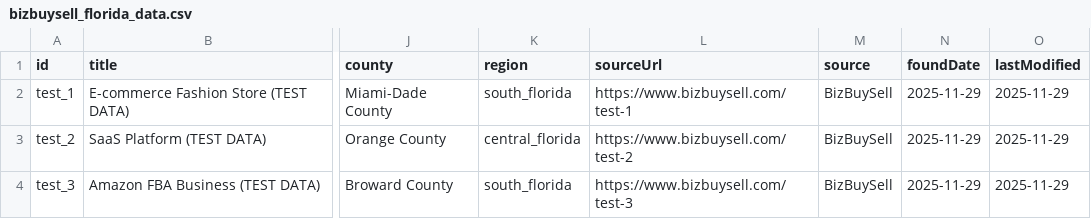
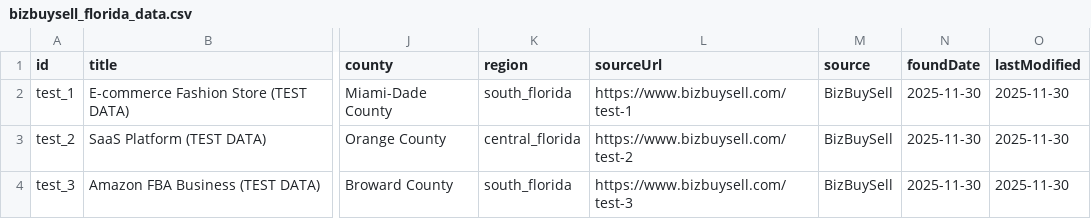
Before and after one commit to LendosInc/bizsearch, a CSV file: bizbuysell_florida_data.csv, drawn as a sheet; only a part is shown, gaps mark what is left out; the diff names each change by its address in the sheet, - before the commit and + after, or states it on an @@ line.

```diff
--- a/bizbuysell_florida_data.csv
+++ b/bizbuysell_florida_data.csv
-N2:N4 (foundDate): 2025-11-29
+N2:N4 (foundDate): 2025-11-30
-O2:O4 (lastModified): 2025-11-29
+O2:O4 (lastModified): 2025-11-30
```
Also changed, not shown: 1 other file.
